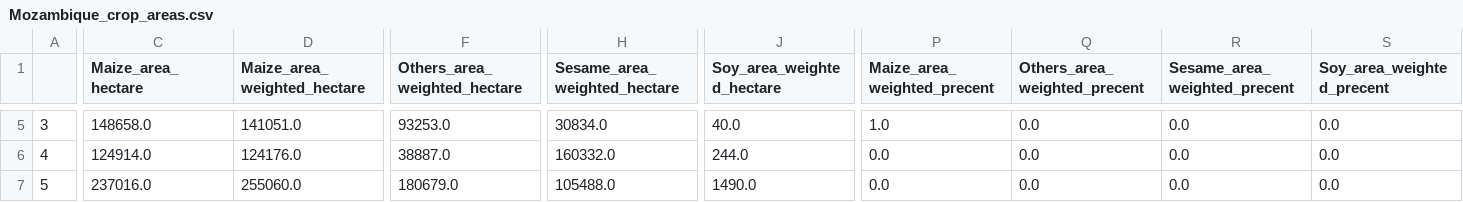
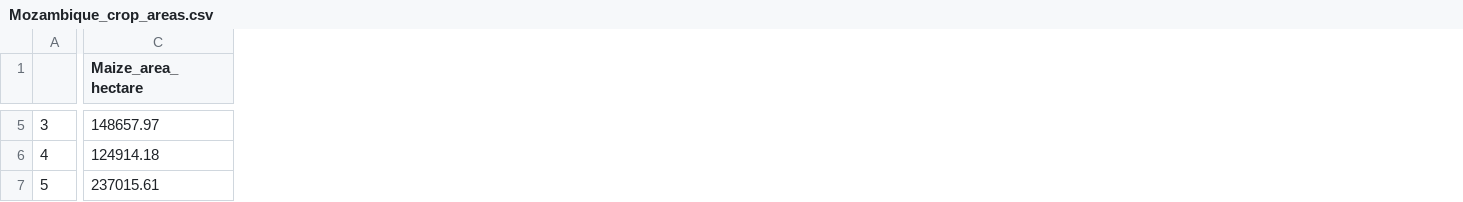
Before and after one commit to digitalearthafrica/FAO_crop_type, a CSV file: Results/Crop_stats/Mozambique_crop_areas.csv, drawn as a sheet; only a part is shown, gaps mark what is left out; the diff covers the shown part only; the diff names each change by its address in the sheet, - before the commit and + after, or states it on an @@ line.

```diff
--- a/Results/Crop_stats/Mozambique_crop_areas.csv
+++ b/Results/Crop_stats/Mozambique_crop_areas.csv
-column D (Maize_area_weighted_hectare), rows 5-7: 141051.0 | 124176.0 | 255060.0
-column F (Others_area_weighted_hectare), rows 5-7: 93253.0 | 38887.0 | 180679.0
-column H (Sesame_area_weighted_hectare), rows 5-7: 30834.0 | 160332.0 | 105488.0
-column J (Soy_area_weighted_hectare), rows 5-7: 40.0 | 244.0 | 1490.0
-column P (Maize_area_weighted_precent), rows 5-7: 1.0 | 0.0 | 0.0
-column Q (Others_area_weighted_precent), rows 5-7: all 0.0
-column R (Sesame_area_weighted_precent), rows 5-7: all 0.0
-column S (Soy_area_weighted_precent), rows 5-7: all 0.0
-C5 (Maize_area_hectare): 148658.0
+C5 (Maize_area_hectare): 148657.97
-C6 (Maize_area_hectare): 124914.0
+C6 (Maize_area_hectare): 124914.18
-C7 (Maize_area_hectare): 237016.0
+C7 (Maize_area_hectare): 237015.61
```
Also changed, not shown: 94 edited cells elsewhere in this file, 3 other files.
